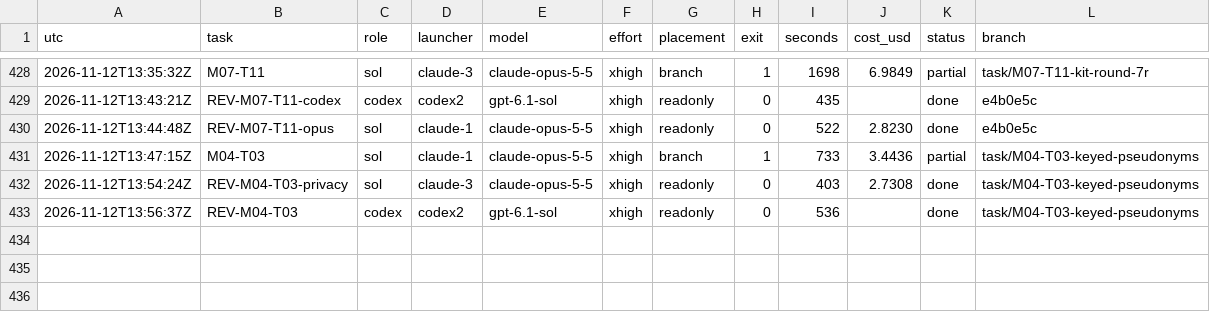
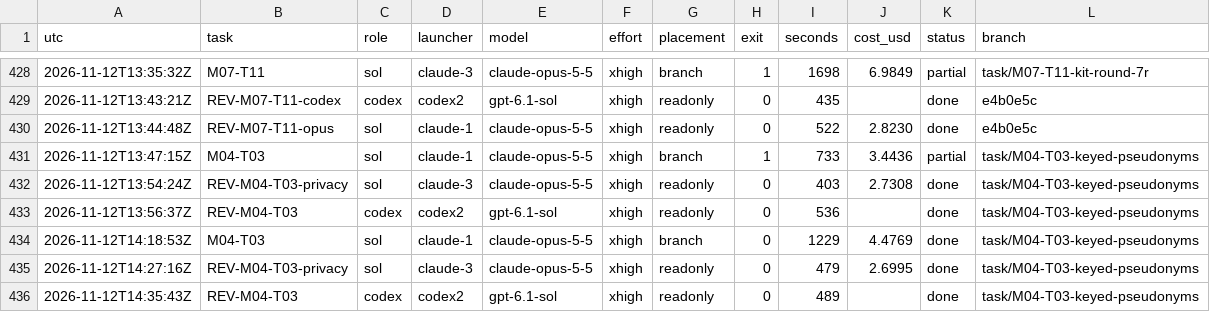
Before and after one commit to magrathean-uk/auditex, a TSV file: .plan/work/ledger.tsv, drawn as a sheet; only a part is shown, gaps mark what is left out.

Commit message:
chore(plan): checkpoint 35% M02-explainer-data-and-judging
M04-T03 at 2b74f7c: Codex 2 and Opus privacy re-checks approve; executing check and merge wait for a heavy slot (host order)

```diff
--- a/.plan/work/ledger.tsv
+++ b/.plan/work/ledger.tsv
@@ -433 +433,4 @@ utc	task	role	launcher	model	effort	placement	exit	seconds	cost_usd	status	branc
 2026-11-12T13:56:37Z	REV-M04-T03	codex	codex2	gpt-6.1-sol	xhigh	readonly	0	536		done	task/M04-T03-keyed-pseudonyms
+2026-11-12T14:18:53Z	M04-T03	sol	claude-1	claude-opus-5-5	xhigh	branch	0	1229	4.4769	done	task/M04-T03-keyed-pseudonyms
+2026-11-12T14:27:16Z	REV-M04-T03-privacy	sol	claude-3	claude-opus-5-5	xhigh	readonly	0	479	2.6995	done	task/M04-T03-keyed-pseudonyms
+2026-11-12T14:35:43Z	REV-M04-T03	codex	codex2	gpt-6.1-sol	xhigh	readonly	0	489		done	task/M04-T03-keyed-pseudonyms
```
Also changed, not shown: 5 other files.
